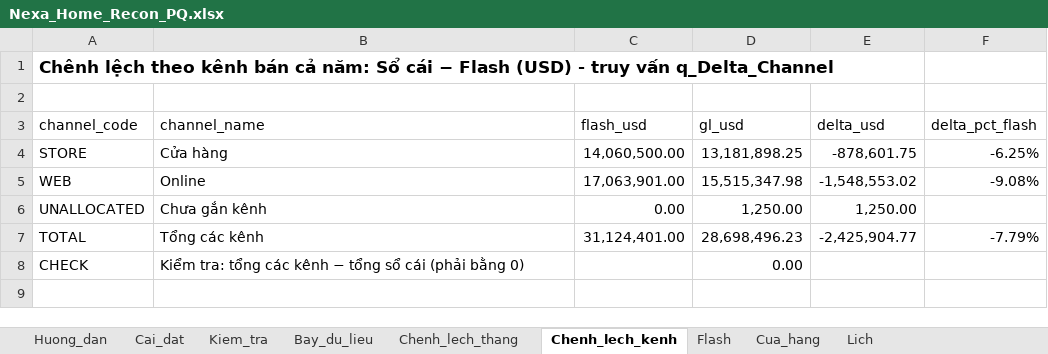
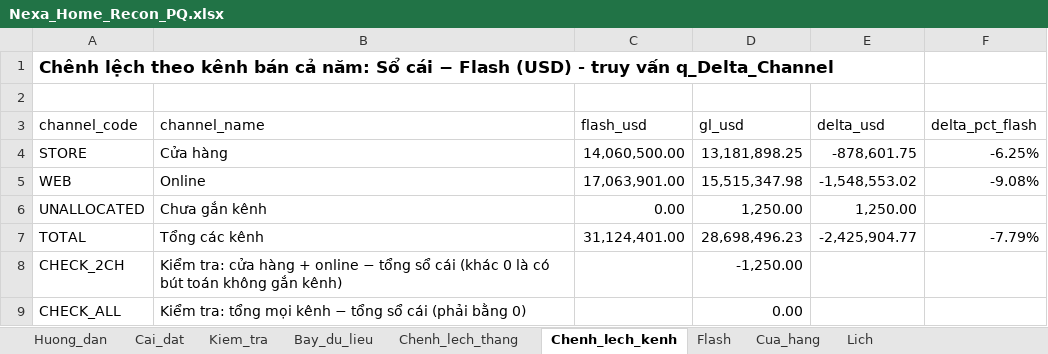
Before and after one commit to AIVIETNAM-AIO-JishaUyen/nexa-home-revenue-recon, an Excel workbook: excel/Nexa_Home_Recon_PQ.xlsx, sheet Chenh_lech_kenh, drawn as a sheet; values as stored, in another font and other column widths than the file's, no borders; table styles not drawn; addresses are those after the commit; the diff names each change by its address in the sheet, - before the commit and + after, or states it on an @@ line.

```diff
--- a/excel/Nexa_Home_Recon_PQ.xlsx (sheet Chenh_lech_kenh)
+++ b/excel/Nexa_Home_Recon_PQ.xlsx (sheet Chenh_lech_kenh)
+row 8: CHECK_2CH | Kiểm tra: cửa hàng + online − tổng sổ cái (khác 0 là có bút toán không gắn kênh) |  | -1,250.00
-A9 (channel_code): CHECK
+A9 (channel_code): CHECK_ALL
-B9 (channel_name): …tra: tổng các kênh −…
+B9 (channel_name): …tra: tổng mọi kênh −…
```
Also changed, not shown: sheet Huong_dan, sheet Bay_du_lieu, sheet Chenh_lech_thang.
